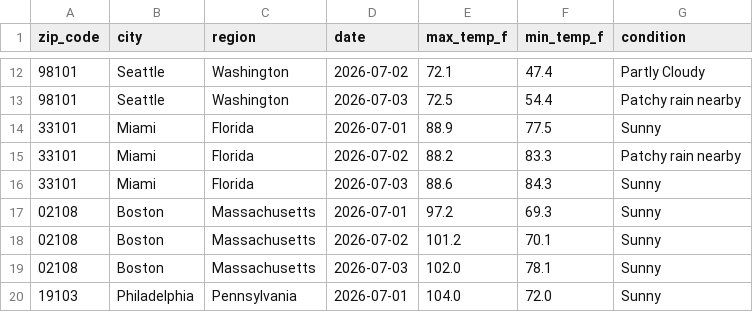
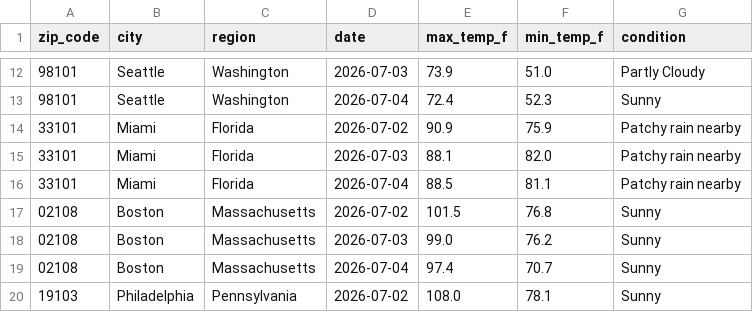
Before and after one commit to nchabot14/weather-api-pipeline, a CSV file: weather_data.csv, drawn as a sheet; only a part is shown, gaps mark what is left out; the diff covers the shown part only.

```diff
--- a/weather_data.csv
+++ b/weather_data.csv
@@ -12,9 +12,9 @@ zip_code,city,region,date,max_temp_f,min_temp_f,condition
-98101,Seattle,Washington,2026-07-02,72.1,47.4,Partly Cloudy
-98101,Seattle,Washington,2026-07-03,72.5,54.4,Patchy rain nearby
-33101,Miami,Florida,2026-07-01,88.9,77.5,Sunny
-33101,Miami,Florida,2026-07-02,88.2,83.3,Patchy rain nearby
-33101,Miami,Florida,2026-07-03,88.6,84.3,Sunny
-02108,Boston,Massachusetts,2026-07-01,97.2,69.3,Sunny
-02108,Boston,Massachusetts,2026-07-02,101.2,70.1,Sunny
-02108,Boston,Massachusetts,2026-07-03,102.0,78.1,Sunny
-19103,Philadelphia,Pennsylvania,2026-07-01,104.0,72.0,Sunny
+98101,Seattle,Washington,2026-07-03,73.9,51.0,Partly Cloudy
+98101,Seattle,Washington,2026-07-04,72.4,52.3,Sunny
+33101,Miami,Florida,2026-07-02,90.9,75.9,Patchy rain nearby
+33101,Miami,Florida,2026-07-03,88.1,82.0,Patchy rain nearby
+33101,Miami,Florida,2026-07-04,88.5,81.1,Patchy rain nearby
+02108,Boston,Massachusetts,2026-07-02,101.5,76.8,Sunny
+02108,Boston,Massachusetts,2026-07-03,99.0,76.2,Sunny
+02108,Boston,Massachusetts,2026-07-04,97.4,70.7,Sunny
+19103,Philadelphia,Pennsylvania,2026-07-02,108.0,78.1,Sunny
```
Also changed, not shown: 1 added row, 1 removed row and 150 edited cells elsewhere in this file.
